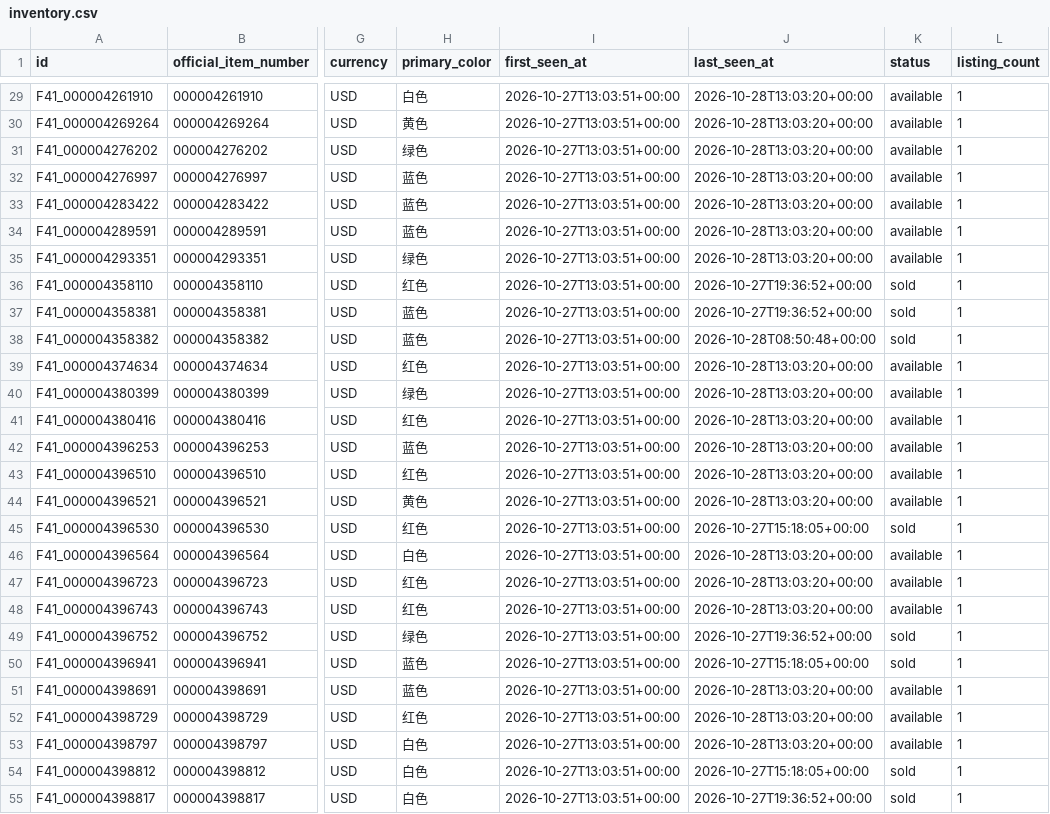
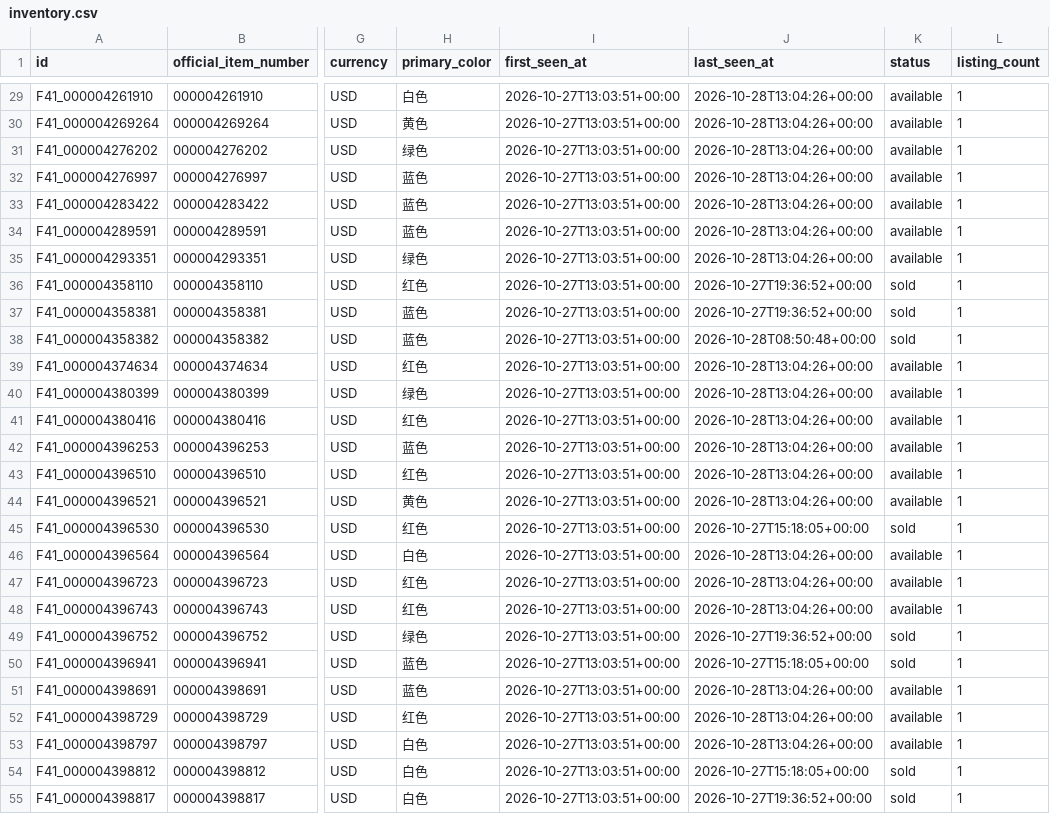
Before and after one commit to fangzhou-li/freitag-watch, a CSV file: exports/inventory.csv, drawn as a sheet; only a part is shown, gaps mark what is left out; the diff covers the shown part only; the diff names each change by its address in the sheet, - before the commit and + after, or states it on an @@ line.

```diff
--- a/exports/inventory.csv
+++ b/exports/inventory.csv
-J29:J35 (last_seen_at): 2026-10-28T13:03:20+00:00
+J29:J35 (last_seen_at): 2026-10-28T13:04:26+00:00
-J39:J44 (last_seen_at): 2026-10-28T13:03:20+00:00
+J39:J44 (last_seen_at): 2026-10-28T13:04:26+00:00
-J46:J48 (last_seen_at): 2026-10-28T13:03:20+00:00
+J46:J48 (last_seen_at): 2026-10-28T13:04:26+00:00
-J51:J53 (last_seen_at): 2026-10-28T13:03:20+00:00
+J51:J53 (last_seen_at): 2026-10-28T13:04:26+00:00
```
Also changed, not shown: 180 edited cells elsewhere in this file, 2 other files.
